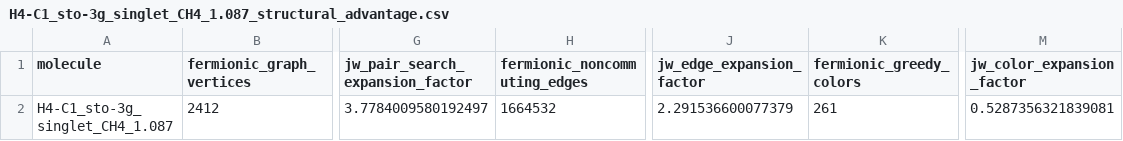
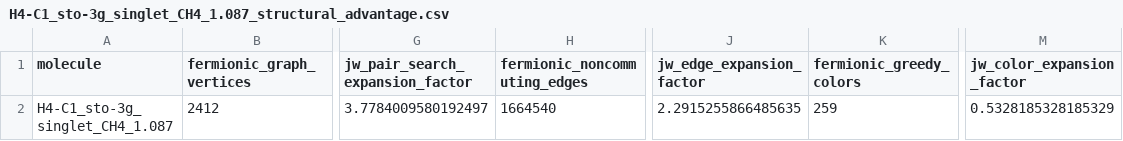
Before and after one commit to lanl/qhat, a CSV file: fermionic_trotter_results/H4-C1_sto-3g_singlet_CH4_1.087/H4-C1_sto-3g_singlet_CH4_1.087_structural_advantage.csv, drawn as a sheet; only a part is shown, gaps mark what is left out; the diff names each change by its address in the sheet, - before the commit and + after, or states it on an @@ line.

```diff
--- a/fermionic_trotter_results/H4-C1_sto-3g_singlet_CH4_1.087/H4-C1_sto-3g_singlet_CH4_1.087_structural_advantage.csv
+++ b/fermionic_trotter_results/H4-C1_sto-3g_singlet_CH4_1.087/H4-C1_sto-3g_singlet_CH4_1.087_structural_advantage.csv
-H2 (fermionic_noncommuting_edges): 1664532
+H2 (fermionic_noncommuting_edges): 1664540
-J2 (jw_edge_expansion_factor): 2.291536600077379
+J2 (jw_edge_expansion_factor): 2.2915255866485635
-K2 (fermionic_greedy_colors): 261
+K2 (fermionic_greedy_colors): 259
-M2 (jw_color_expansion_factor): 0.5287356321839081
+M2 (jw_color_expansion_factor): 0.5328185328185329
```
Also changed, not shown: fermionic_trotter_results/H4-C1_sto-3g_singlet_CH4_1.087/H4-C1_sto-3g_singlet_CH4_1.087_fermionic_state_errors.csv, fermionic_trotter_results/H4-C1_sto-3g_singlet_CH4_1.087/H4-C1_sto-3g_singlet_CH4_1.087_fermionic_state_summary.csv, 2 other files.
